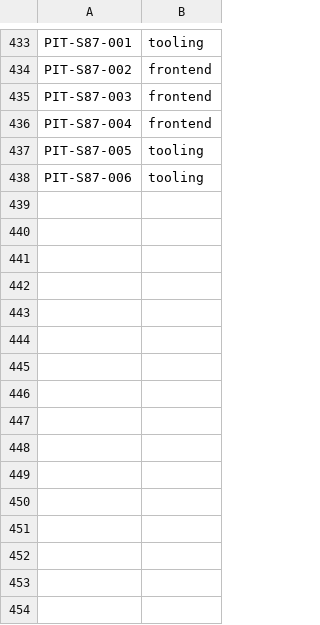
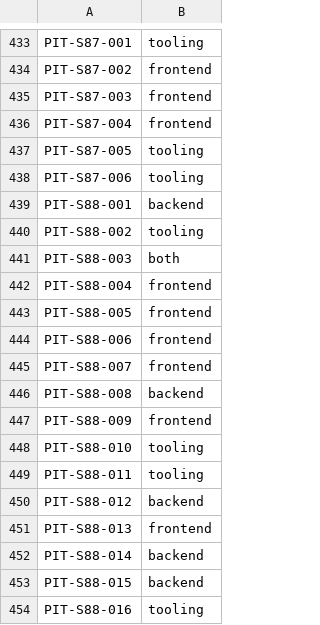
Before and after one commit to LeenVandelied/MyTimeline, a TSV file: .ai-env/tools/pit-classification.tsv, drawn as a sheet; only a part is shown, gaps mark what is left out.

```diff
--- a/.ai-env/tools/pit-classification.tsv
+++ b/.ai-env/tools/pit-classification.tsv
@@ -438 +438,17 @@ PIT-S87-005	tooling
 PIT-S87-006	tooling
+PIT-S88-001	backend
+PIT-S88-002	tooling
+PIT-S88-003	both
+PIT-S88-004	frontend
+PIT-S88-005	frontend
+PIT-S88-006	frontend
+PIT-S88-007	frontend
+PIT-S88-008	backend
+PIT-S88-009	frontend
+PIT-S88-010	tooling
+PIT-S88-011	tooling
+PIT-S88-012	backend
+PIT-S88-013	frontend
+PIT-S88-014	backend
+PIT-S88-015	backend
+PIT-S88-016	tooling
```
Also changed, not shown: 10 other files.
